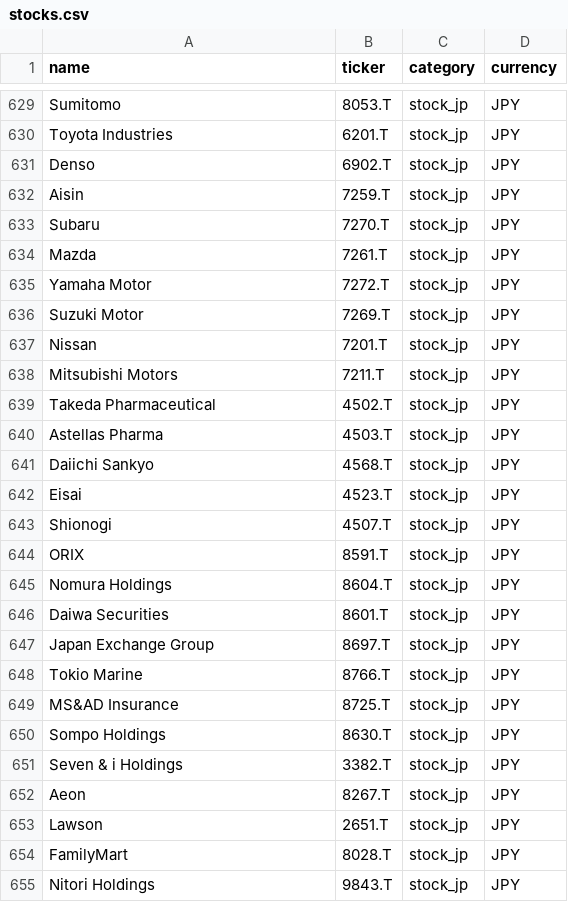
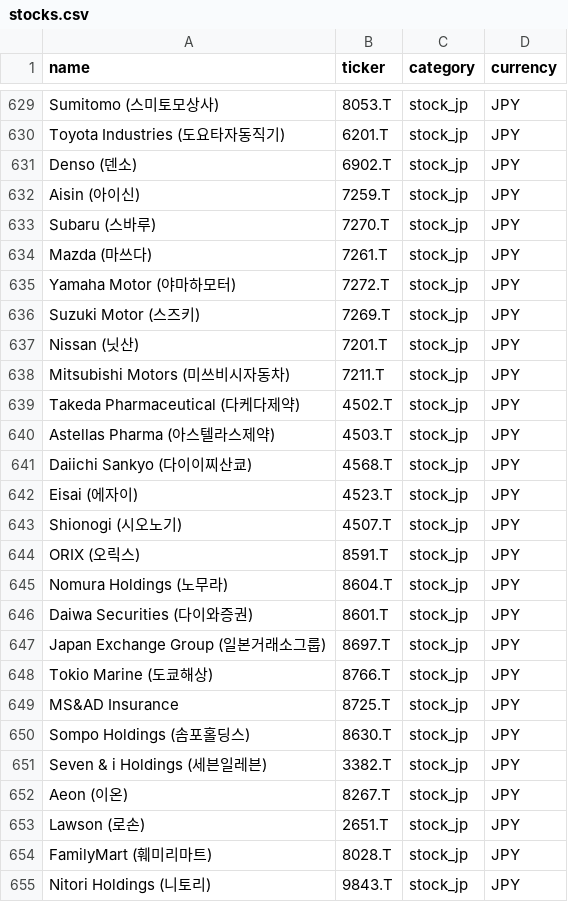
Before and after one commit to withgest-lab/portfolio-retirement-dashboard, a CSV file: portfolio/stocks.csv, drawn as a sheet; only a part is shown, gaps mark what is left out; the diff covers the shown part only; the diff names each change by its address in the sheet, - before the commit and + after, or states it on an @@ line.

```diff
--- a/portfolio/stocks.csv
+++ b/portfolio/stocks.csv
-A629 (name): Sumitomo
+A629 (name): Sumitomo (스미토모상사)
-A630 (name): Toyota Industries
+A630 (name): Toyota Industries (도요타자동직기)
-A631 (name): Denso
+A631 (name): Denso (덴소)
-A632 (name): Aisin
+A632 (name): Aisin (아이신)
-A633 (name): Subaru
+A633 (name): Subaru (스바루)
-A634 (name): Mazda
+A634 (name): Mazda (마쓰다)
-A635 (name): Yamaha Motor
+A635 (name): Yamaha Motor (야마하모터)
-A636 (name): Suzuki Motor
+A636 (name): Suzuki Motor (스즈키)
-A637 (name): Nissan
+A637 (name): Nissan (닛산)
-A638 (name): Mitsubishi Motors
+A638 (name): Mitsubishi Motors (미쓰비시자동차)
-A639 (name): Takeda Pharmaceutical
+A639 (name): Takeda Pharmaceutical (다케다제약)
-A640 (name): Astellas Pharma
+A640 (name): Astellas Pharma (아스텔라스제약)
-A641 (name): Daiichi Sankyo
+A641 (name): Daiichi Sankyo (다이이찌산쿄)
-A642 (name): Eisai
+A642 (name): Eisai (에자이)
-A643 (name): Shionogi
+A643 (name): Shionogi (시오노기)
-A644 (name): ORIX
+A644 (name): ORIX (오릭스)
-A645 (name): Nomura Holdings
+A645 (name): Nomura Holdings (노무라)
-A646 (name): Daiwa Securities
+A646 (name): Daiwa Securities (다이와증권)
-A647 (name): Japan Exchange Group
+A647 (name): Japan Exchange Group (일본거래소그룹)
-A648 (name): Tokio Marine
+A648 (name): Tokio Marine (도쿄해상)
-A650 (name): Sompo Holdings
+A650 (name): Sompo Holdings (솜포홀딩스)
-A651 (name): Seven & i Holdings
+A651 (name): Seven & i Holdings (세븐일레븐)
-A652 (name): Aeon
+A652 (name): Aeon (이온)
-A653 (name): Lawson
+A653 (name): Lawson (로손)
-A654 (name): FamilyMart
+A654 (name): FamilyMart (훼미리마트)
-A655 (name): Nitori Holdings
+A655 (name): Nitori Holdings (니토리)
```
Also changed, not shown: 79 edited cells elsewhere in this file, 1 other file.
